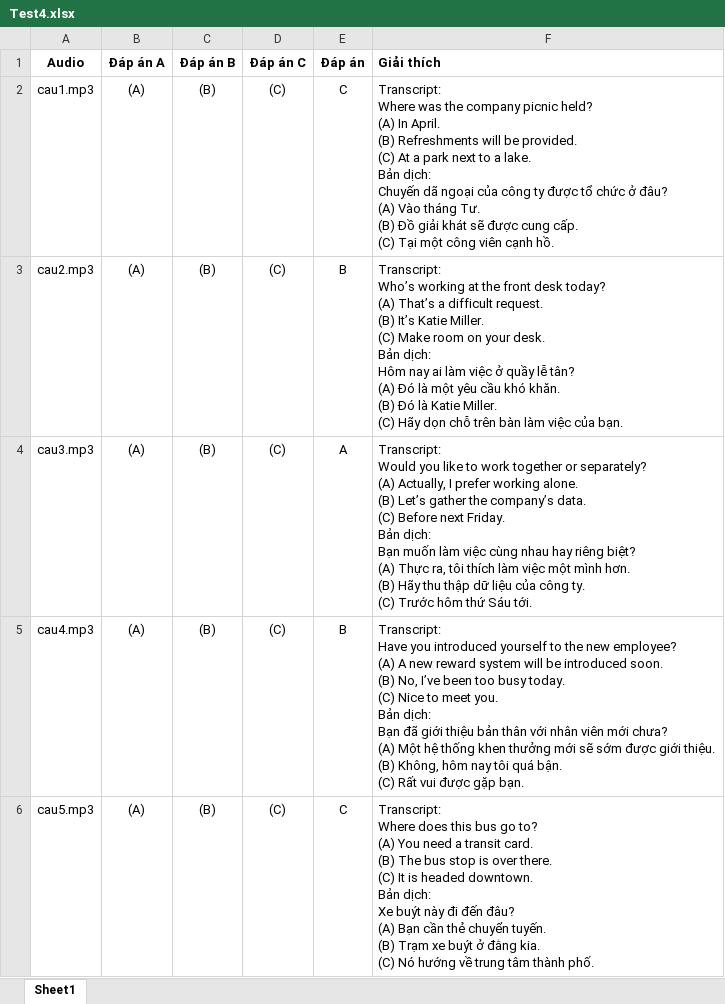
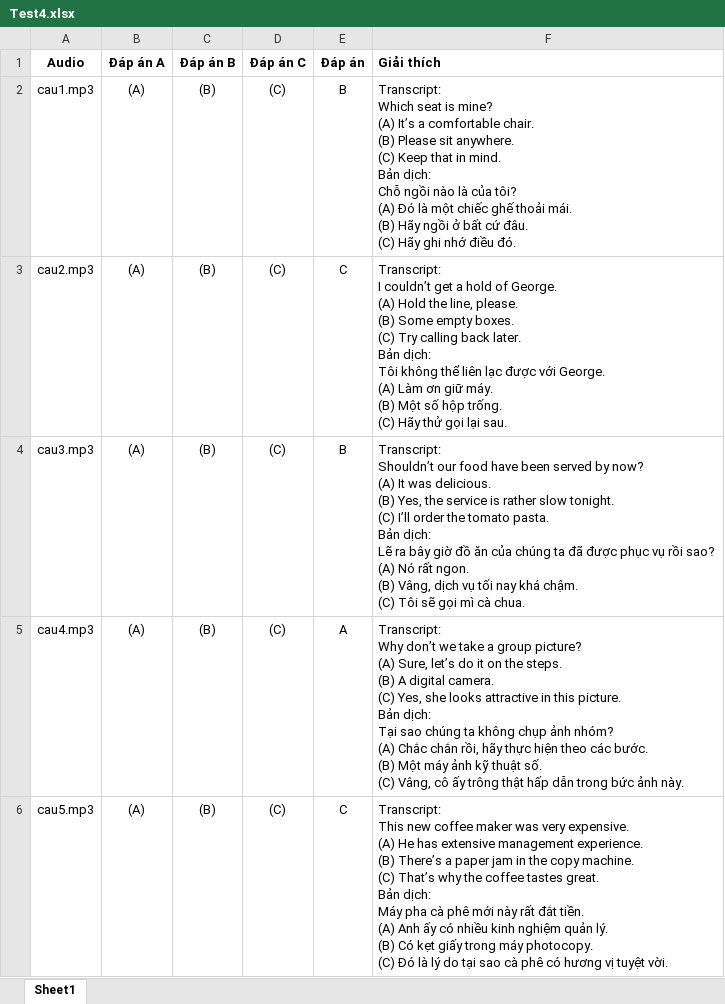
Before and after one commit to tuanloc782004/PBL5-LPToeic, an Excel workbook: Upload Data/Listening Exercise/Part 2/Test 4/Test4.xlsx, sheet Sheet1, drawn as a sheet; values as stored, in another font and other column widths than the file's, no borders; ↵ is a line break in a cell; the diff names each change by its address in the sheet, - before the commit and + after, or states it on an @@ line.

```diff
--- a/Upload Data/Listening Exercise/Part 2/Test 4/Test4.xlsx (sheet Sheet1)
+++ b/Upload Data/Listening Exercise/Part 2/Test 4/Test4.xlsx (sheet Sheet1)
-E2 (Đáp án): C
+E2 (Đáp án): B
-F2 (Giải thích): Transcript: ↵ Where was the company picnic held? ↵ (A) In April. ↵ (B) Refreshments will be provided. ↵ (C) At a park next to a lake. ↵ Bản dịch: ↵ Chuyến dã ngoại của công ty được tổ chức ở đâu? ↵ (A) Vào tháng Tư. ↵ (B) Đồ giải khát sẽ được cung cấp. ↵ (C) Tại một công viên cạnh hồ.
+F2 (Giải thích): Transcript: ↵ Which seat is mine? ↵ (A) It’s a comfortable chair. ↵ (B) Please sit anywhere. ↵ (C) Keep that in mind. ↵ Bản dịch: ↵ Chỗ ngồi nào là của tôi? ↵ (A) Đó là một chiếc ghế thoải mái. ↵ (B) Hãy ngồi ở bất cứ đâu. ↵ (C) Hãy ghi nhớ điều đó.
-E3 (Đáp án): B
+E3 (Đáp án): C
-F3 (Giải thích): Transcript: ↵ Who’s working at the front desk today? ↵ (A) That’s a difficult request. ↵ (B) It’s Katie Miller. ↵ (C) Make room on your desk. ↵ Bản dịch: ↵ Hôm nay ai làm việc ở quầy lễ tân? ↵ (A) Đó là một yêu cầu khó khăn. ↵ (B) Đó là Katie Miller. ↵ (C) Hãy dọn chỗ trên bàn làm việc của bạn.
+F3 (Giải thích): Transcript: ↵ I couldn’t get a hold of George. ↵ (A) Hold the line, please. ↵ (B) Some empty boxes. ↵ (C) Try calling back later. ↵ Bản dịch: ↵ Tôi không thể liên lạc được với George. ↵ (A) Làm ơn giữ máy. ↵ (B) Một số hộp trống. ↵ (C) Hãy thử gọi lại sau.
-E4 (Đáp án): A
+E4 (Đáp án): B
-F4 (Giải thích): Transcript: ↵ Would you like to work together or separately? ↵ (A) Actually, I prefer working alone. ↵ (B) Let’s gather the company’s data. ↵ (C) Before next Friday. ↵ Bản dịch: ↵ Bạn muốn làm việc cùng nhau hay riêng biệt? ↵ (A) Thực ra, tôi thích làm việc một mình hơn. ↵ (B) Hãy thu thập dữ liệu của công ty. ↵ (C) Trước hôm thứ Sáu tới.
+F4 (Giải thích): Transcript: ↵ Shouldn’t our food have been served by now? ↵ (A) It was delicious. ↵ (B) Yes, the service is rather slow tonight. ↵ (C) I’ll order the tomato pasta. ↵ Bản dịch: ↵ Lẽ ra bây giờ đồ ăn của chúng ta đã được phục vụ rồi sao? ↵ (A) Nó rất ngon. ↵ (B) Vâng, dịch vụ tối nay khá chậm. ↵ (C) Tôi sẽ gọi mì cà chua.
-E5 (Đáp án): B
+E5 (Đáp án): A
-F5 (Giải thích): Transcript: ↵ Have you introduced yourself to the new employee? ↵ (A) A new reward system will be introduced soon. ↵ (B) No, I’ve been too busy today. ↵ (C) Nice to meet you. ↵ Bản dịch: ↵ Bạn đã giới thiệu bản thân với nhân viên mới chưa? ↵ (A) Một hệ thống khen thưởng mới sẽ sớm được giới thiệu. ↵ (B) Không, hôm nay tôi quá bận. ↵ (C) Rất vui được gặp bạn.
+F5 (Giải thích): Transcript: ↵ Why don’t we take a group picture? ↵ (A) Sure, let’s do it on the steps. ↵ (B) A digital camera. ↵ (C) Yes, she looks attractive in this picture. ↵ Bản dịch: ↵ Tại sao chúng ta không chụp ảnh nhóm? ↵ (A) Chắc chắn rồi, hãy thực hiện theo các bước. ↵ (B) Một máy ảnh kỹ thuật số. ↵ (C) Vâng, cô ấy trông thật hấp dẫn trong bức ảnh này.
-F6 (Giải thích): Transcript: ↵ Where does this bus go to? ↵ (A) You need a transit card. ↵ (B) The bus stop is over there. ↵ (C) It is headed downtown. ↵ Bản dịch: ↵ Xe buýt này đi đến đâu? ↵ (A) Bạn cần thẻ chuyển tuyến. ↵ (B) Trạm xe buýt ở đằng kia. ↵ (C) Nó hướng về trung tâm thành phố.
+F6 (Giải thích): Transcript: ↵ This new coffee maker was very expensive. ↵ (A) He has extensive management experience. ↵ (B) There’s a paper jam in the copy machine. ↵ (C) That’s why the coffee tastes great. ↵ Bản dịch: ↵ Máy pha cà phê mới này rất đắt tiền. ↵ (A) Anh ấy có nhiều kinh nghiệm quản lý. ↵ (B) Có kẹt giấy trong máy photocopy. ↵ (C) Đó là lý do tại sao cà phê có hương vị tuyệt vời.
```
Also changed, not shown: 5 other files.
